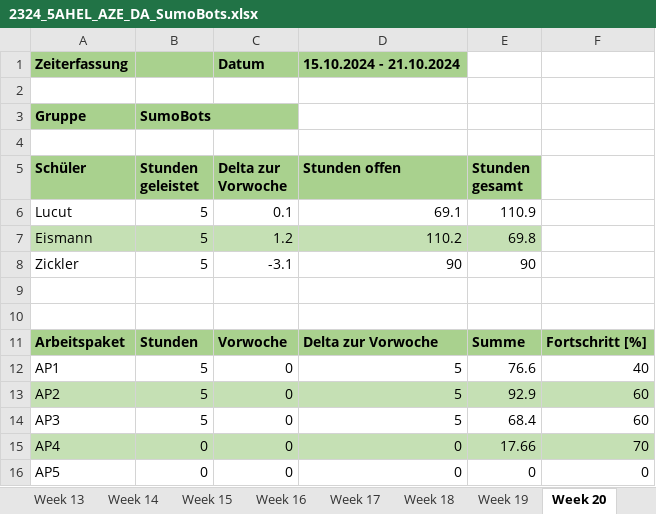
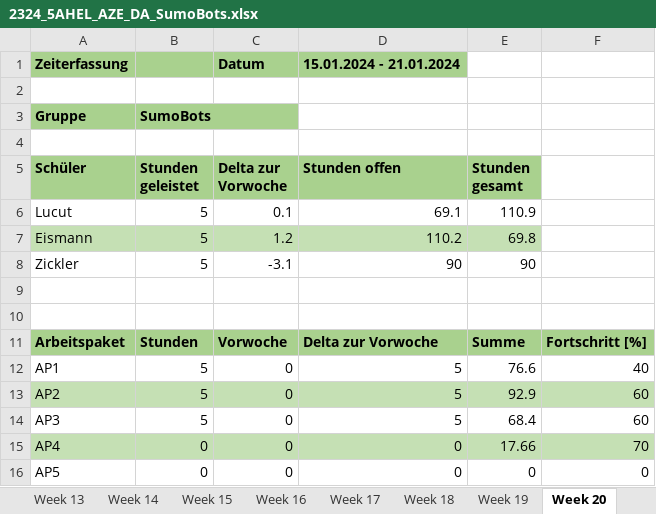
Before and after one commit to RoteRuebe/diplomarbeit, an Excel workbook: 2324_5AHEL_AZE_DA_SumoBots.xlsx, sheet Week 20, drawn as a sheet; values as stored, in another font and other column widths than the file's, no borders; charts and pictures not drawn; the diff names each change by its address in the sheet, - before the commit and + after, or states it on an @@ line.

```diff
--- a/2324_5AHEL_AZE_DA_SumoBots.xlsx (sheet Week 20)
+++ b/2324_5AHEL_AZE_DA_SumoBots.xlsx (sheet Week 20)
-D1 (Stunden offen): 15.10.2024 - 21.10.2024
+D1 (Stunden offen): 15.01.2024 - 21.01.2024
```
Also changed, not shown: sheet AZE, other sheet tabs, charts or pictures.
